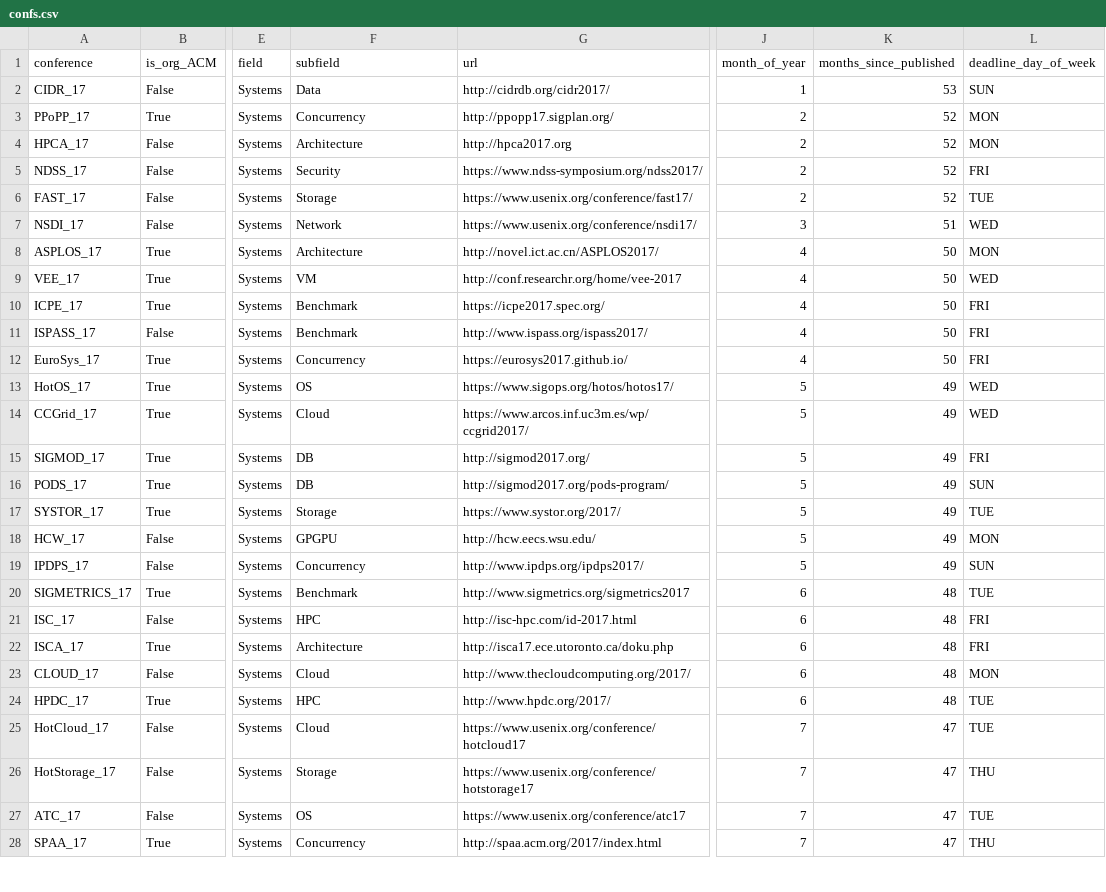
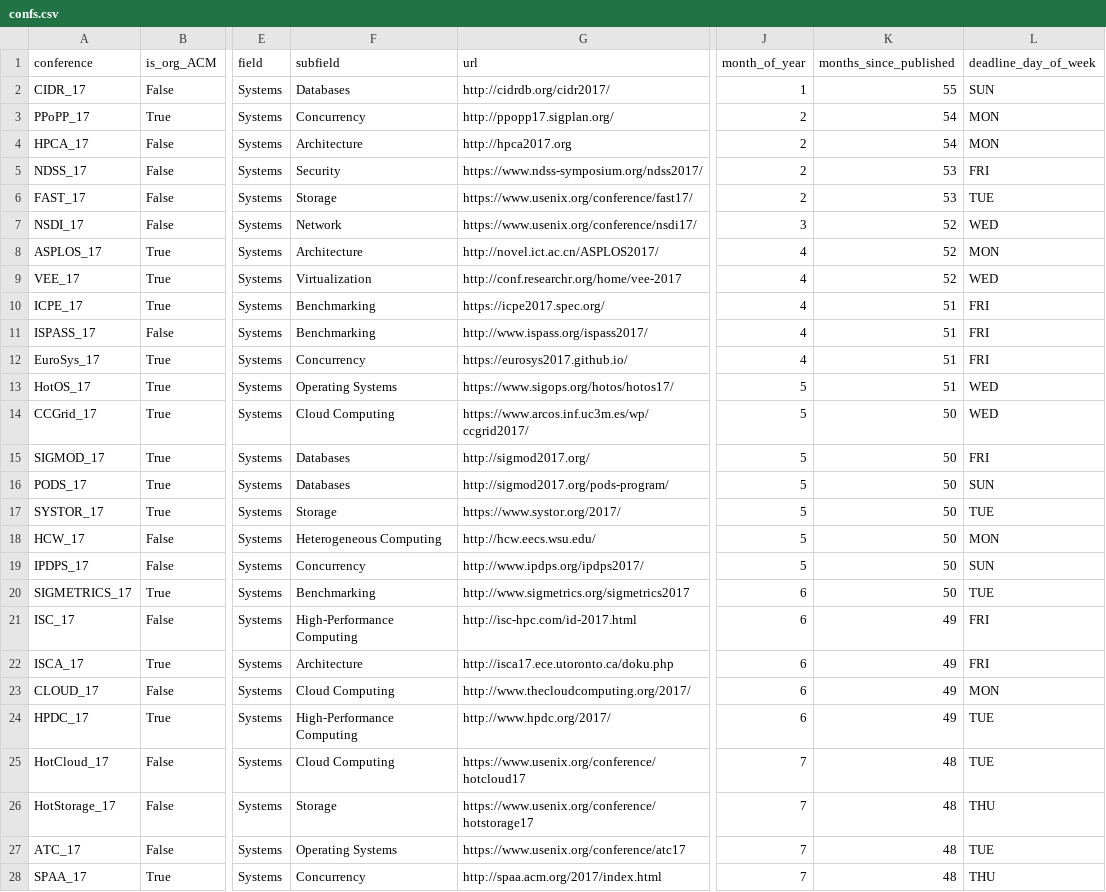
Before and after one commit to eitanf/sysconf, a CSV file: features/confs.csv, drawn as a sheet; only a part is shown, gaps mark what is left out; the diff covers the shown part only; the diff names each change by its address in the sheet, - before the commit and + after, or states it on an @@ line.

Commit message:
Update confs features with new data

```diff
--- a/features/confs.csv
+++ b/features/confs.csv
-F2 (subfield): Data
+F2 (subfield): Databases
-K2 (months_since_published): 53
+K2 (months_since_published): 55
-K3:K4 (months_since_published): 52
+K3:K4 (months_since_published): 54
-K5:K6 (months_since_published): 52
+K5:K6 (months_since_published): 53
-K7 (months_since_published): 51
+K7 (months_since_published): 52
-K8:K9 (months_since_published): 50
+K8:K9 (months_since_published): 52
-F9 (subfield): VM
+F9 (subfield): Virtualization
-F10:F11 (subfield): Benchmark
+F10:F11 (subfield): Benchmarking
-K10:K12 (months_since_published): 50
+K10:K12 (months_since_published): 51
-F13 (subfield): OS
+F13 (subfield): Operating Systems
-K13 (months_since_published): 49
+K13 (months_since_published): 51
-F14 (subfield): Cloud
+F14 (subfield): Cloud Computing
-K14:K19 (months_since_published): 49
+K14:K19 (months_since_published): 50
-F15:F16 (subfield): DB
+F15:F16 (subfield): Databases
-F18 (subfield): GPGPU
+F18 (subfield): Heterogeneous Computing
-F20 (subfield): Benchmark
+F20 (subfield): Benchmarking
-K20 (months_since_published): 48
+K20 (months_since_published): 50
-F21 (subfield): HPC
+F21 (subfield): High-Performance Computing
-K21:K24 (months_since_published): 48
+K21:K24 (months_since_published): 49
-F23 (subfield): Cloud
+F23 (subfield): Cloud Computing
-F24 (subfield): HPC
+F24 (subfield): High-Performance Computing
-F25 (subfield): Cloud
+F25 (subfield): Cloud Computing
-K25:K28 (months_since_published): 47
+K25:K28 (months_since_published): 48
-F27 (subfield): OS
+F27 (subfield): Operating Systems
```
Also changed, not shown: 48 edited cells elsewhere in this file, 1 other file.
